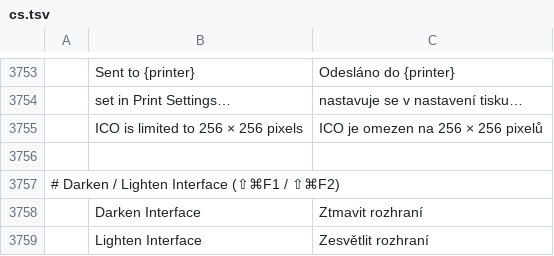
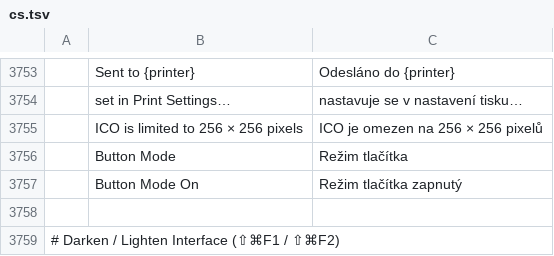
Before and after one commit to salim-studio/photosweet, a TSV file: crates/ui-egui/src/i18n/cs.tsv, drawn as a sheet; only a part is shown, gaps mark what is left out; the shorter side is filled out with more unchanged rows; the diff names each change by its address in the sheet, - before the commit and + after, or states it on an @@ line.

```diff
--- a/crates/ui-egui/src/i18n/cs.tsv
+++ b/crates/ui-egui/src/i18n/cs.tsv
+row 3756:  | Button Mode | Režim tlačítka
+row 3757:  | Button Mode On | Režim tlačítka zapnutý
```
Also changed, not shown: crates/ui-egui/src/i18n/el.tsv, crates/ui-egui/src/i18n/it.tsv, 19 other files.
